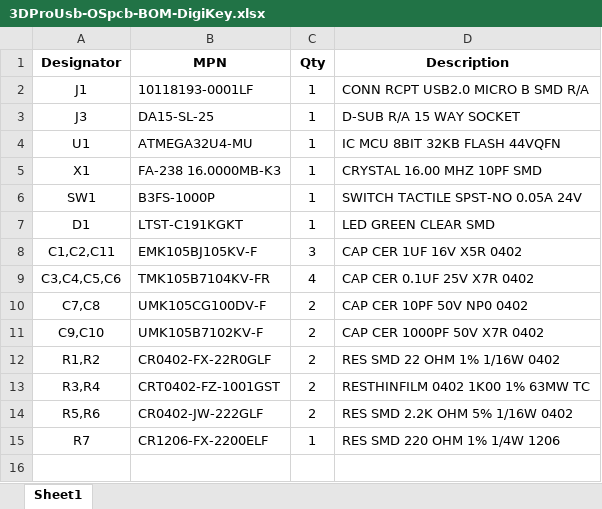
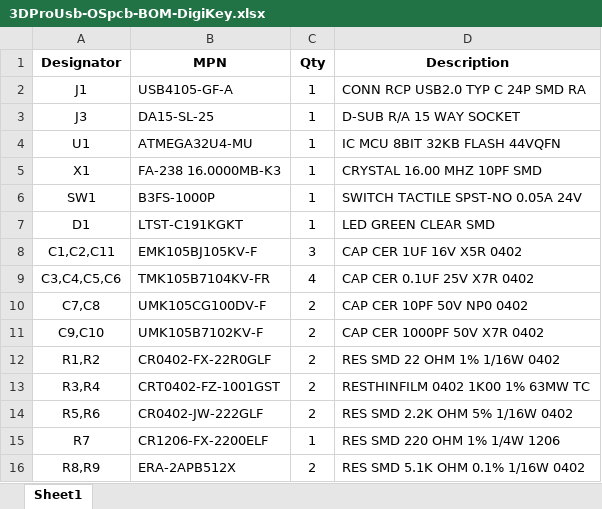
Before and after one commit to Kreeblah/SidewinderToUSBV2, an Excel workbook: Production/BOMs/OSpcb/3DProUsb-OSpcb-BOM-DigiKey.xlsx, sheet Sheet1, drawn as a sheet; values as stored, in another font and other column widths than the file's, no borders; the diff names each change by its address in the sheet, - before the commit and + after, or states it on an @@ line.

```diff
--- a/Production/BOMs/OSpcb/3DProUsb-OSpcb-BOM-DigiKey.xlsx (sheet Sheet1)
+++ b/Production/BOMs/OSpcb/3DProUsb-OSpcb-BOM-DigiKey.xlsx (sheet Sheet1)
-B2 (MPN): 10118193-0001LF
+B2 (MPN): USB4105-GF-A
-D2 (Description): CONN RCPT USB2.0 MICRO B SMD R/A
+D2 (Description): CONN RCP USB2.0 TYP C 24P SMD RA
+row 16: R8,R9 | ERA-2APB512X | 2 | RES SMD 5.1K OHM 0.1% 1/16W 0402
```
Also changed, not shown: Production/BOMs/Makerfabs/3DProUsb-Makerfabs-BOM-DigiKey.xlsx, Production/BOMs/PCBWay/3DProUsb-PCBWay-BOM-DigiKey.xlsx, 43 other files.
